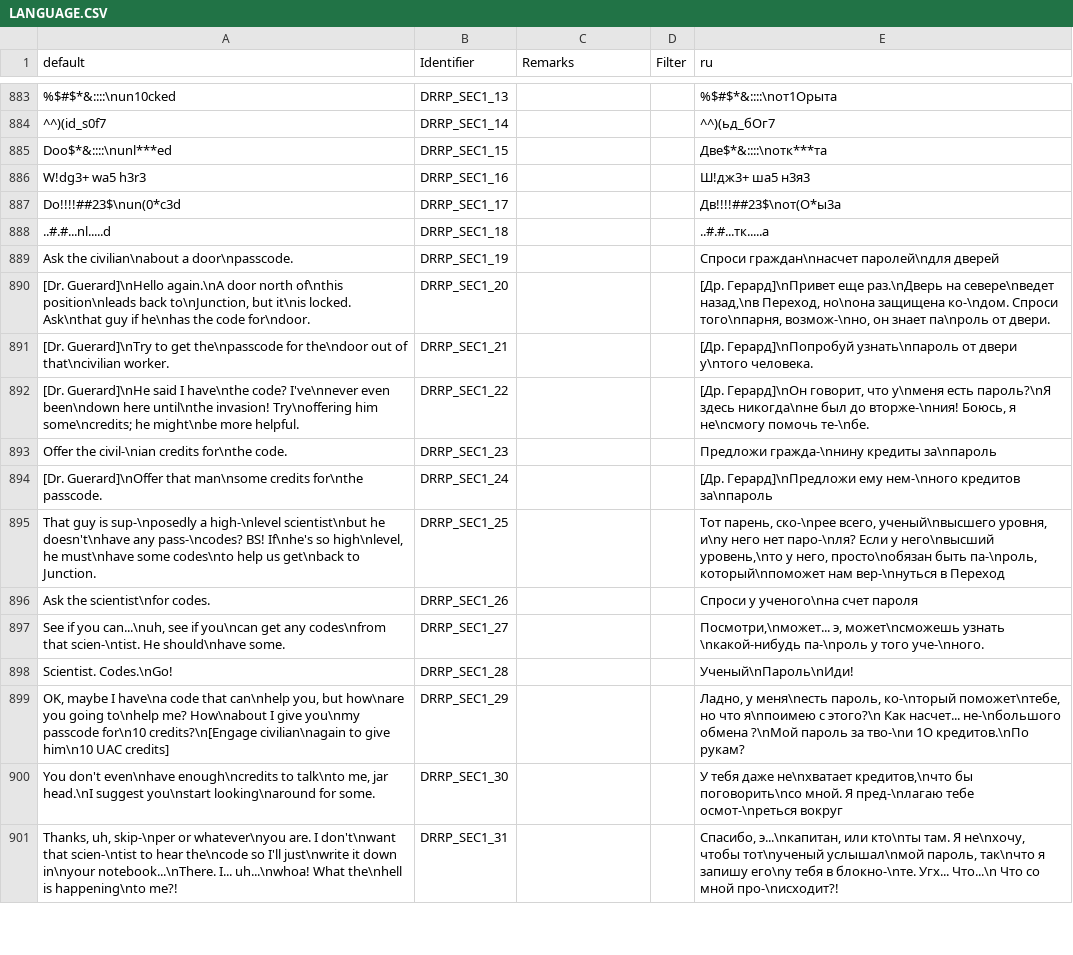
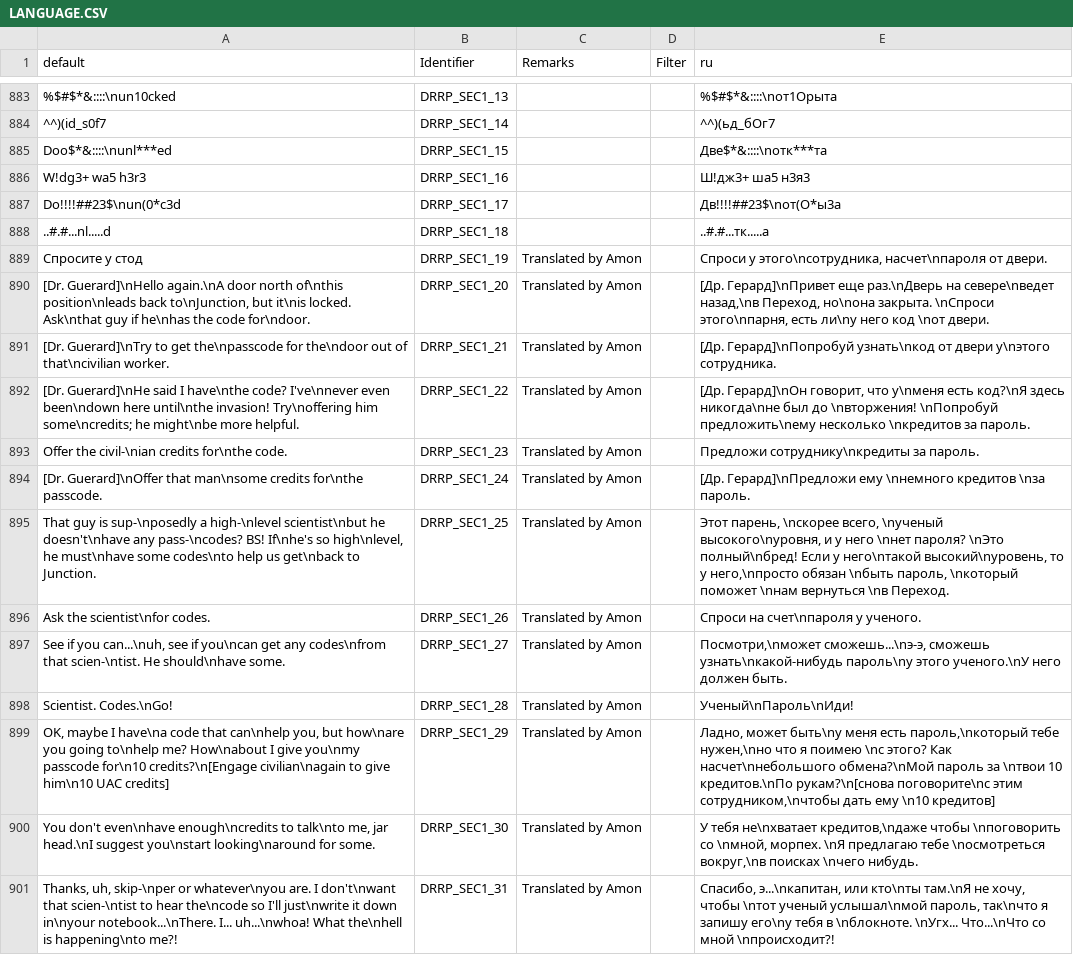
Before and after one commit to DRRP-Team/DRRP, a CSV file: LANGUAGE.CSV, drawn as a sheet; only a part is shown, gaps mark what is left out; removed rows and columns are numbered as before the commit, all else as after; the diff covers the shown part only; the diff names each change by its address in the sheet, - before the commit and + after, or states it on an @@ line.

```diff
--- a/LANGUAGE.CSV
+++ b/LANGUAGE.CSV
-row 889: Ask the civilian\nabout a door\npasscode. | DRRP_SEC1_19 |  |  | Спроси граждан\nнасчет паролей\nдля дверей
+row 889: Спросите у стод | DRRP_SEC1_19 | Translated by Amon |  | Спроси у этого\nсотрудника, насчет\nпароля от двери.
-C890:C901 (Remarks): (empty)
+C890:C901 (Remarks): Translated by Amon
-E890 (ru): …Переход, но\nона защищена ко-\nдом. Спроси того\nпарня, возмож-\nно, он знает па\nроль от двери.
+E890 (ru): …Переход, но\nона закрыта. \nСпроси этого\nпарня, есть ли\nу него код \nот двери.
-E891 (ru): [Др. Герард]\nПопробуй узнать\nпароль от двери у\nтого человека.
+E891 (ru): [Др. Герард]\nПопробуй узнать\nкод от двери у\nэтого сотрудника.
-E892 (ru): …у\nменя есть пароль?\nЯ здесь никогда\nне был до вторже-\nния! Боюсь, я не\nсмогу помочь те-\nбе.
+E892 (ru): …у\nменя есть код?\nЯ здесь никогда\nне был до \nвторжения! \nПопробуй предложить\nему несколько \nкредитов за пароль.
-E893 (ru): Предложи гражда-\nнину кредиты за\nпароль
+E893 (ru): Предложи сотруднику\nкредиты за пароль.
-E894 (ru): …Герард]\nПредложи ему нем-\nного кредитов за\nпароль
+E894 (ru): …Герард]\nПредложи ему \nнемного кредитов \nза пароль.
-E895 (ru): Тот парень, ско-\nрее всего, ученый\nвысшего уровня, и\nу него нет паро-\nля? Если у него\nвысший уровень,\nто у него, просто\nобязан быть па-\nроль, который\nпоможет нам вер-\nнуться в Переход
+E895 (ru): Этот парень, \nскорее всего, \nученый высокого\nуровня, и у него \nнет пароля? \nЭто полный\nбред! Если у него\nтакой высокий\nуровень, то у него,\nпросто обязан \nбыть пароль, \nкоторый поможет \nнам вернуться \nв Переход.
-E896 (ru): Спроси у ученого\nна счет пароля
+E896 (ru): Спроси на счет\nпароля у ученого.
-E897 (ru): Посмотри,\nможет... э, может\nсможешь узнать \nкакой-нибудь па-\nроль у того уче-\nного.
+E897 (ru): Посмотри,\nможет сможешь...\nэ-э, сможешь узнать\nкакой-нибудь пароль\nу этого ученого.\nУ него должен быть.
-E899 (ru): Ладно, у меня\nесть пароль, ко-\nторый поможет\nтебе, но что я\nпоимею с этого?\n Как насчет... не-\nбольшого обмена ?\nМой пароль за тво-\nи 1О кредитов.\nПо рукам?
+E899 (ru): Ладно, может быть\nу меня есть пароль,\nкоторый тебе нужен,\nно что я поимею \nс этого? Как насчет\nнебольшого обмена?\nМой пароль за \nтвои 10 кредитов.\nПо рукам?\n[снова поговорите\nс этим сотрудником,\nчтобы дать ему \n10 кредитов]
-E900 (ru): У тебя даже не\nхватает кредитов,\nчто бы поговорить\nсо мной. Я пред-\nлагаю тебе осмот-\nреться вокруг
+E900 (ru): У тебя не\nхватает кредитов,\nдаже чтобы \nпоговорить со \nмной, морпех. \nЯ предлагаю тебе \nосмотреться вокруг,\nв поисках \nчего нибудь.
-E901 (ru): …или кто\nты там. Я не\nхочу, чтобы тот\nученый услышал\nмой пароль, так\nчто я запишу его\nу тебя в блокно-\nте. Угх... Что...\n Что со мной про-\nисходит?!
+E901 (ru): …или кто\nты там.\nЯ не хочу, чтобы \nтот ученый услышал\nмой пароль, так\nчто я запишу его\nу тебя в \nблокноте. \nУгх... Что...\nЧто со мной \nпроисходит?!
```
Also changed, not shown: 51 edited cells elsewhere in this file, 2 other files.
